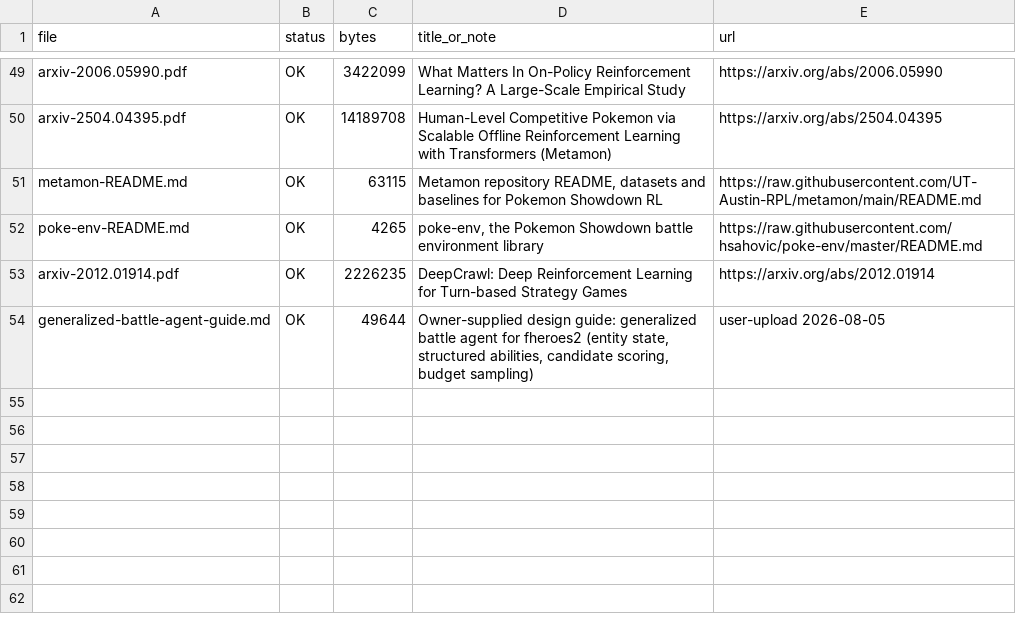
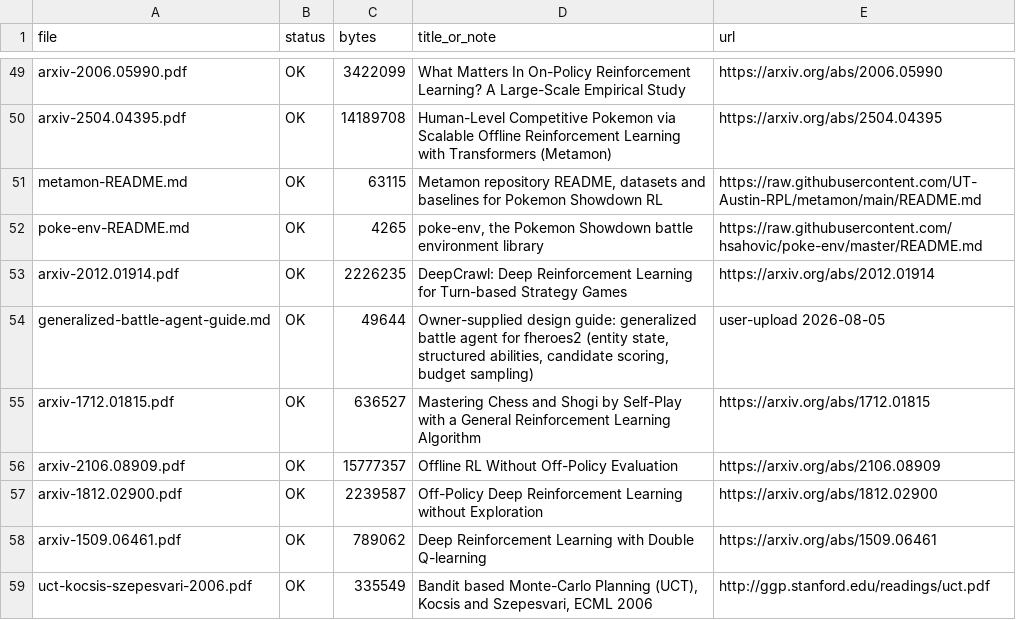
Before and after one commit to troyzhu/fheroes2, a TSV file: agent_play/docs/archive/sources/manifest.tsv, drawn as a sheet; only a part is shown, gaps mark what is left out.

```diff
--- a/agent_play/docs/archive/sources/manifest.tsv
+++ b/agent_play/docs/archive/sources/manifest.tsv
@@ -54 +54,6 @@ arxiv-2012.01914.pdf	OK	2226235	DeepCrawl: Deep Reinforcement Learning for Turn-
 generalized-battle-agent-guide.md	OK	49644	Owner-supplied design guide: generalized battle agent for fheroes2 (entity state, structured abilities, candidate scoring, budget sampling)	user-upload 2026-08-05
+arxiv-1712.01815.pdf	OK	636527	Mastering Chess and Shogi by Self-Play with a General Reinforcement Learning Algorithm	https://arxiv.org/abs/1712.01815
+arxiv-2106.08909.pdf	OK	15777357	Offline RL Without Off-Policy Evaluation	https://arxiv.org/abs/2106.08909
+arxiv-1812.02900.pdf	OK	2239587	Off-Policy Deep Reinforcement Learning without Exploration	https://arxiv.org/abs/1812.02900
+arxiv-1509.06461.pdf	OK	789062	Deep Reinforcement Learning with Double Q-learning	https://arxiv.org/abs/1509.06461
+uct-kocsis-szepesvari-2006.pdf	OK	335549	Bandit based Monte-Carlo Planning (UCT), Kocsis and Szepesvari, ECML 2006	http://ggp.stanford.edu/readings/uct.pdf
```
Also changed, not shown: 22 other files.
